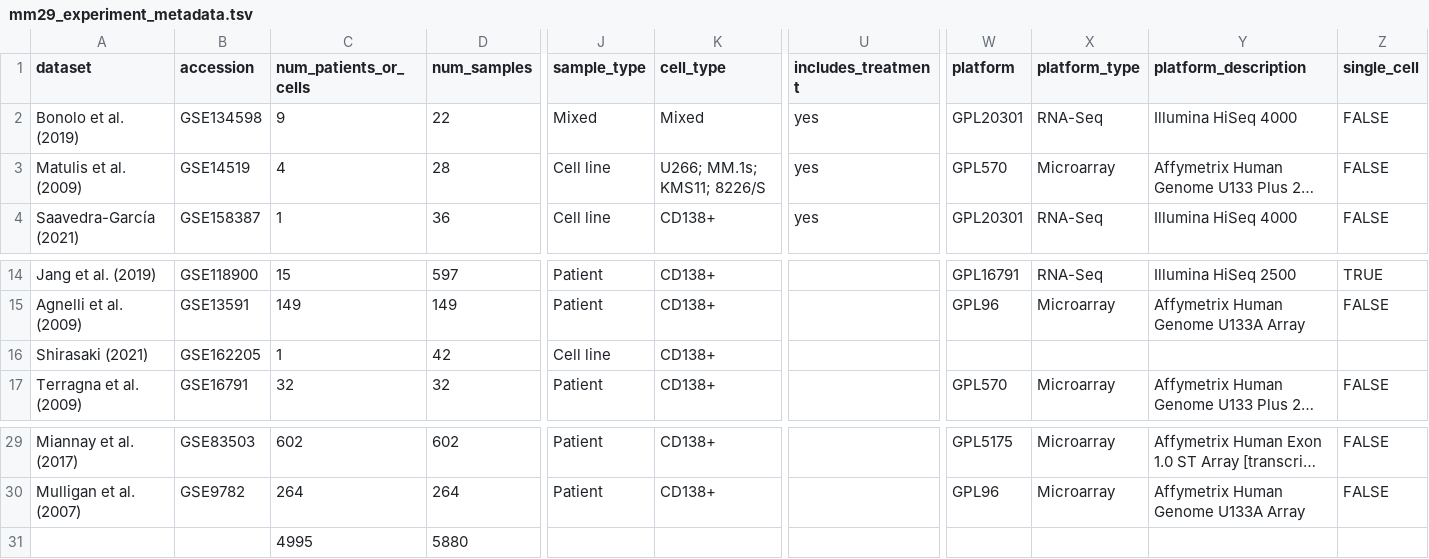
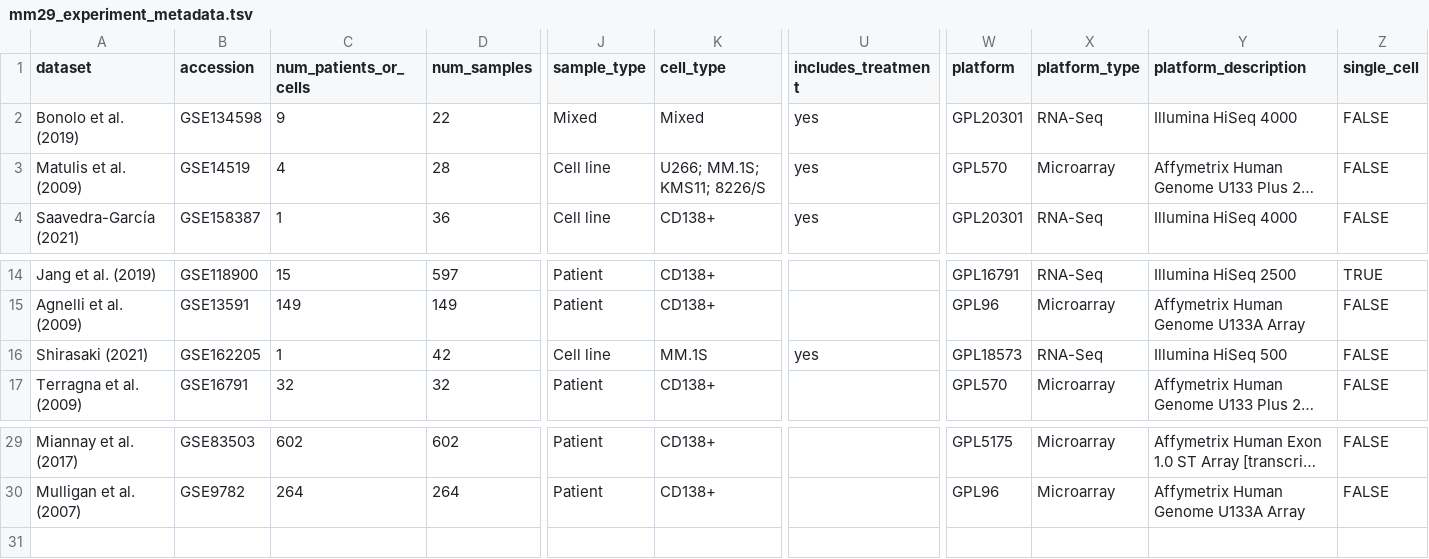
Before and after one commit to khughitt/mm30, a TSV file: metadata/mm29_experiment_metadata.tsv, drawn as a sheet; only a part is shown, gaps mark what is left out; long unchanged cells end in …; rows hold the shown columns only; the diff names each change by its address in the sheet, - before the commit and + after, or states it on an @@ line.

Commit message:
v4.2; generate combined ranking tables

```diff
--- a/metadata/mm29_experiment_metadata.tsv
+++ b/metadata/mm29_experiment_metadata.tsv
-K3 (cell_type): U266; MM.1s; KMS11; 8226/S
+K3 (cell_type): U266; MM.1S; KMS11; 8226/S
-K16 (cell_type): CD138+
+K16 (cell_type): MM.1S
-U16 (includes_treatment): (empty)
+U16 (includes_treatment): yes
-W16 (platform): (empty)
+W16 (platform): GPL18573
-X16 (platform_type): (empty)
+X16 (platform_type): RNA-Seq
-Y16 (platform_description): (empty)
+Y16 (platform_description): Illumina HiSeq 500
-Z16 (single_cell): (empty)
+Z16 (single_cell): FALSE
-row 31:  |  | 4995 | 5880
```
Also changed, not shown: 5 other files.
